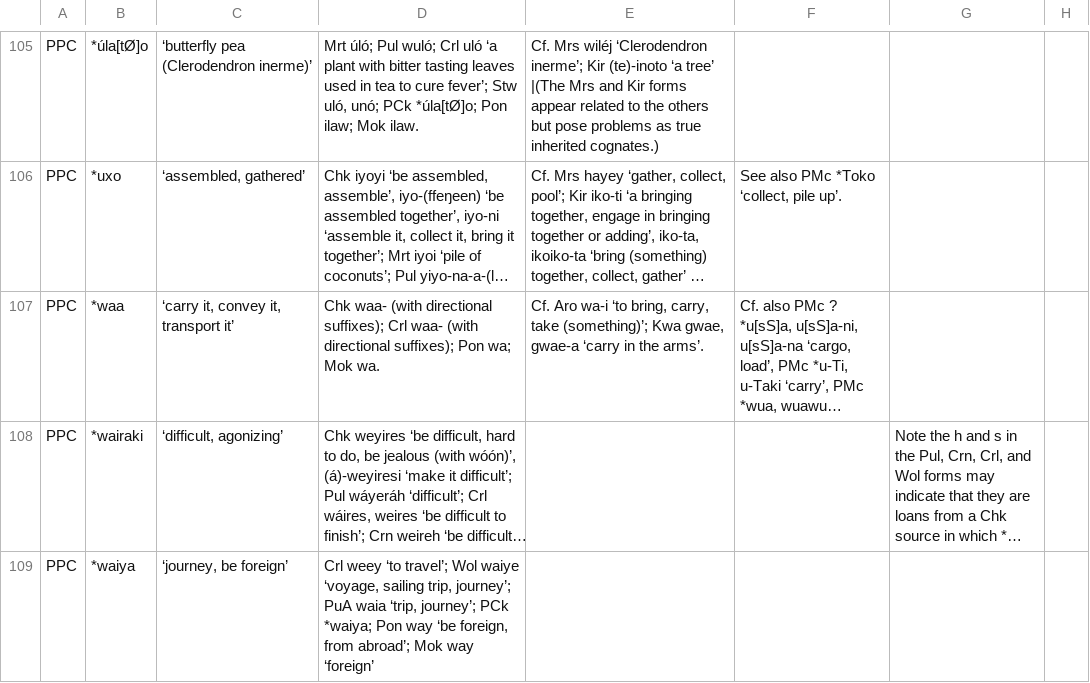
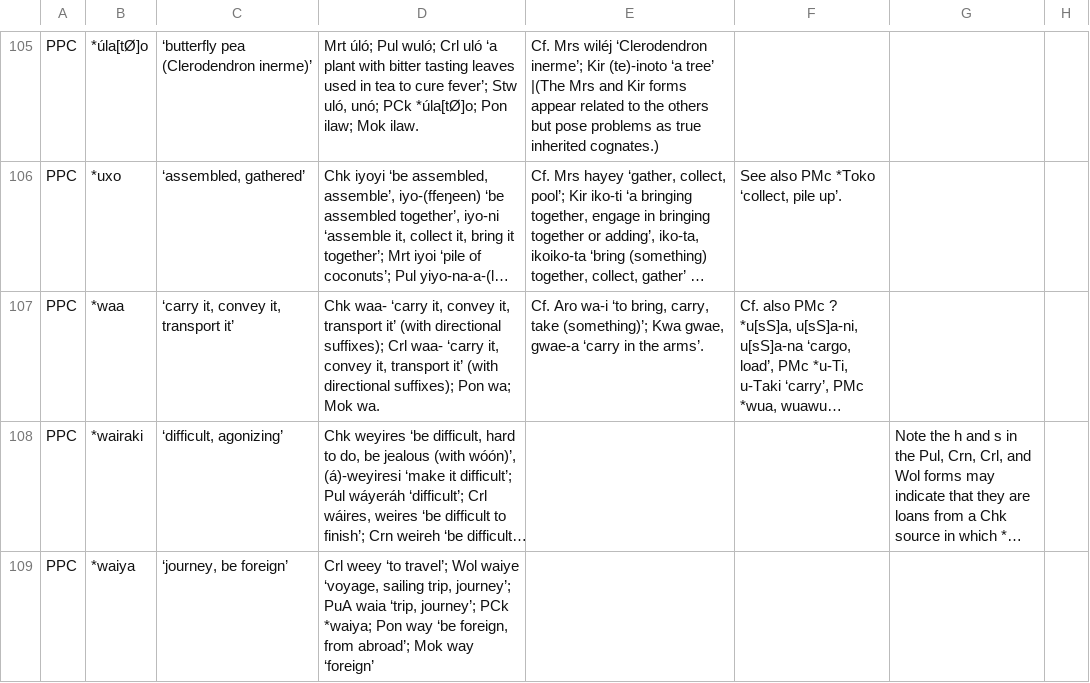
Before and after one commit to lexibank/mcd, a CSV file: raw/MCD_2_2023-04-27.csv, drawn as a sheet; only a part is shown, gaps mark what is left out; long unchanged cells end in …; the diff covers the shown part only; the diff names each change by its address in the sheet, - before the commit and + after, or states it on an @@ line.

```diff
--- a/raw/MCD_2_2023-04-27.csv
+++ b/raw/MCD_2_2023-04-27.csv
-D107: Chk waa- (with directional suffixes); Crl waa- (with directional…
+D107: Chk waa- ‘carry it, convey it, transport it’ (with directional suffixes); Crl waa- ‘carry it, convey it, transport it’ (with directional…
```
Also changed, not shown: 1 edited cell elsewhere in this file, cldf/languages.csv, raw/MCD_2_loans.tsv, 6 other files.
